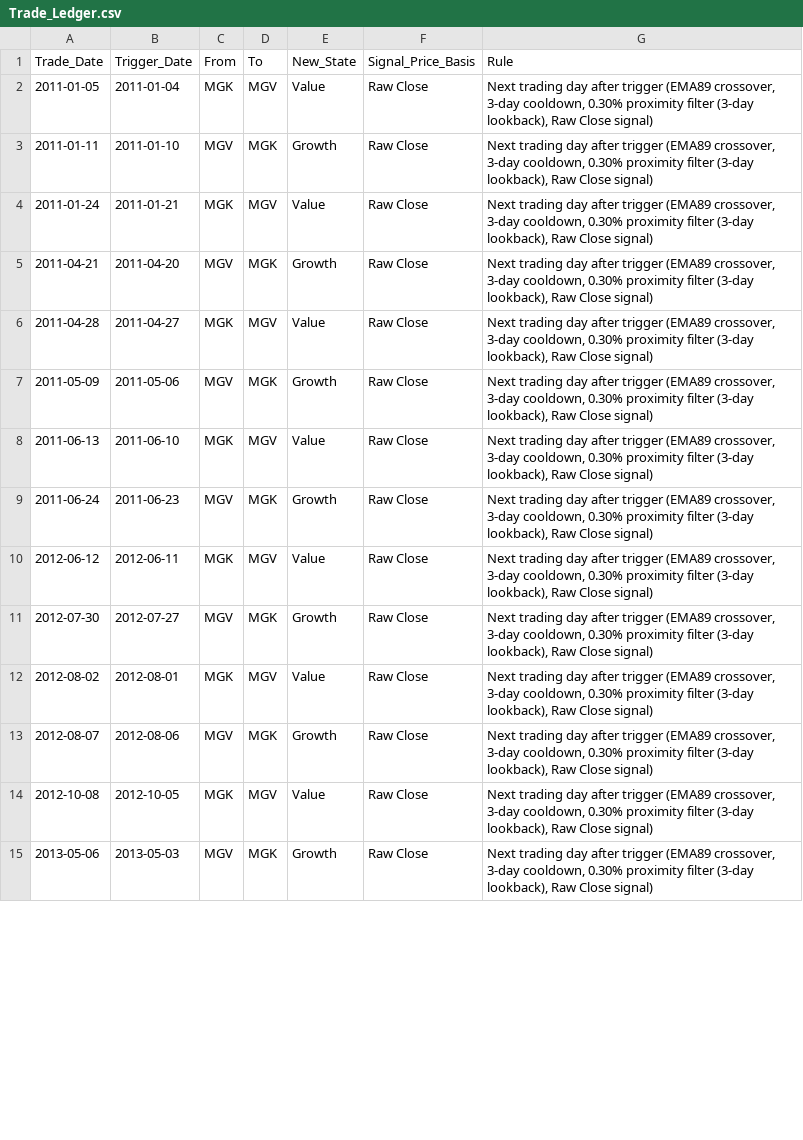
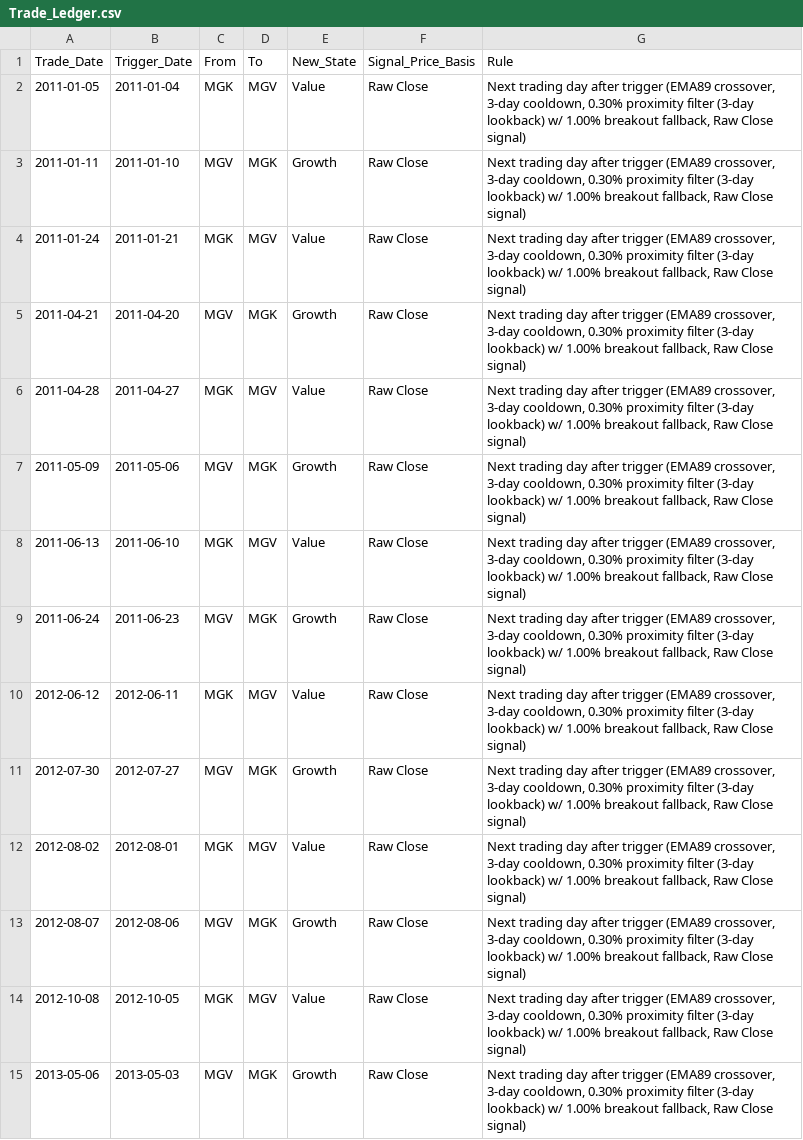
Before and after one commit to wesl8n-sketch/A1V12-Dashboard, a CSV file: Data/Trade_Ledger.csv, drawn as a sheet; only a part is shown; the diff covers the shown part only.

```diff
--- a/Data/Trade_Ledger.csv
+++ b/Data/Trade_Ledger.csv
@@ -1,15 +1,15 @@
 Trade_Date,Trigger_Date,From,To,New_State,Signal_Price_Basis,Rule
-2011-01-05,2011-01-04,MGK,MGV,Value,Raw Close,"Next trading day after trigger (EMA89 crossover, 3-day cooldown, 0.30% proximity filter (3-day lookback), Raw Close signal)"
-2011-01-11,2011-01-10,MGV,MGK,Growth,Raw Close,"Next trading day after trigger (EMA89 crossover, 3-day cooldown, 0.30% proximity filter (3-day lookback), Raw Close signal)"
-2011-01-24,2011-01-21,MGK,MGV,Value,Raw Close,"Next trading day after trigger (EMA89 crossover, 3-day cooldown, 0.30% proximity filter (3-day lookback), Raw Close signal)"
-2011-04-21,2011-04-20,MGV,MGK,Growth,Raw Close,"Next trading day after trigger (EMA89 crossover, 3-day cooldown, 0.30% proximity filter (3-day lookback), Raw Close signal)"
-2011-04-28,2011-04-27,MGK,MGV,Value,Raw Close,"Next trading day after trigger (EMA89 crossover, 3-day cooldown, 0.30% proximity filter (3-day lookback), Raw Close signal)"
-2011-05-09,2011-05-06,MGV,MGK,Growth,Raw Close,"Next trading day after trigger (EMA89 crossover, 3-day cooldown, 0.30% proximity filter (3-day lookback), Raw Close signal)"
-2011-06-13,2011-06-10,MGK,MGV,Value,Raw Close,"Next trading day after trigger (EMA89 crossover, 3-day cooldown, 0.30% proximity filter (3-day lookback), Raw Close signal)"
-2011-06-24,2011-06-23,MGV,MGK,Growth,Raw Close,"Next trading day after trigger (EMA89 crossover, 3-day cooldown, 0.30% proximity filter (3-day lookback), Raw Close signal)"
-2012-06-12,2012-06-11,MGK,MGV,Value,Raw Close,"Next trading day after trigger (EMA89 crossover, 3-day cooldown, 0.30% proximity filter (3-day lookback), Raw Close signal)"
-2012-07-30,2012-07-27,MGV,MGK,Growth,Raw Close,"Next trading day after trigger (EMA89 crossover, 3-day cooldown, 0.30% proximity filter (3-day lookback), Raw Close signal)"
-2012-08-02,2012-08-01,MGK,MGV,Value,Raw Close,"Next trading day after trigger (EMA89 crossover, 3-day cooldown, 0.30% proximity filter (3-day lookback), Raw Close signal)"
-2012-08-07,2012-08-06,MGV,MGK,Growth,Raw Close,"Next trading day after trigger (EMA89 crossover, 3-day cooldown, 0.30% proximity filter (3-day lookback), Raw Close signal)"
-2012-10-08,2012-10-05,MGK,MGV,Value,Raw Close,"Next trading day after trigger (EMA89 crossover, 3-day cooldown, 0.30% proximity filter (3-day lookback), Raw Close signal)"
-2013-05-06,2013-05-03,MGV,MGK,Growth,Raw Close,"Next trading day after trigger (EMA89 crossover, 3-day cooldown, 0.30% proximity filter (3-day lookback), Raw Close signal)"
+2011-01-05,2011-01-04,MGK,MGV,Value,Raw Close,"Next trading day after trigger (EMA89 crossover, 3-day cooldown, 0.30% proximity filter (3-day lookback) w/ 1.00% breakout fallback, Raw Close signal)"
+2011-01-11,2011-01-10,MGV,MGK,Growth,Raw Close,"Next trading day after trigger (EMA89 crossover, 3-day cooldown, 0.30% proximity filter (3-day lookback) w/ 1.00% breakout fallback, Raw Close signal)"
+2011-01-24,2011-01-21,MGK,MGV,Value,Raw Close,"Next trading day after trigger (EMA89 crossover, 3-day cooldown, 0.30% proximity filter (3-day lookback) w/ 1.00% breakout fallback, Raw Close signal)"
+2011-04-21,2011-04-20,MGV,MGK,Growth,Raw Close,"Next trading day after trigger (EMA89 crossover, 3-day cooldown, 0.30% proximity filter (3-day lookback) w/ 1.00% breakout fallback, Raw Close signal)"
+2011-04-28,2011-04-27,MGK,MGV,Value,Raw Close,"Next trading day after trigger (EMA89 crossover, 3-day cooldown, 0.30% proximity filter (3-day lookback) w/ 1.00% breakout fallback, Raw Close signal)"
+2011-05-09,2011-05-06,MGV,MGK,Growth,Raw Close,"Next trading day after trigger (EMA89 crossover, 3-day cooldown, 0.30% proximity filter (3-day lookback) w/ 1.00% breakout fallback, Raw Close signal)"
+2011-06-13,2011-06-10,MGK,MGV,Value,Raw Close,"Next trading day after trigger (EMA89 crossover, 3-day cooldown, 0.30% proximity filter (3-day lookback) w/ 1.00% breakout fallback, Raw Close signal)"
+2011-06-24,2011-06-23,MGV,MGK,Growth,Raw Close,"Next trading day after trigger (EMA89 crossover, 3-day cooldown, 0.30% proximity filter (3-day lookback) w/ 1.00% breakout fallback, Raw Close signal)"
+2012-06-12,2012-06-11,MGK,MGV,Value,Raw Close,"Next trading day after trigger (EMA89 crossover, 3-day cooldown, 0.30% proximity filter (3-day lookback) w/ 1.00% breakout fallback, Raw Close signal)"
+2012-07-30,2012-07-27,MGV,MGK,Growth,Raw Close,"Next trading day after trigger (EMA89 crossover, 3-day cooldown, 0.30% proximity filter (3-day lookback) w/ 1.00% breakout fallback, Raw Close signal)"
+2012-08-02,2012-08-01,MGK,MGV,Value,Raw Close,"Next trading day after trigger (EMA89 crossover, 3-day cooldown, 0.30% proximity filter (3-day lookback) w/ 1.00% breakout fallback, Raw Close signal)"
+2012-08-07,2012-08-06,MGV,MGK,Growth,Raw Close,"Next trading day after trigger (EMA89 crossover, 3-day cooldown, 0.30% proximity filter (3-day lookback) w/ 1.00% breakout fallback, Raw Close signal)"
+2012-10-08,2012-10-05,MGK,MGV,Value,Raw Close,"Next trading day after trigger (EMA89 crossover, 3-day cooldown, 0.30% proximity filter (3-day lookback) w/ 1.00% breakout fallback, Raw Close signal)"
+2013-05-06,2013-05-03,MGV,MGK,Growth,Raw Close,"Next trading day after trigger (EMA89 crossover, 3-day cooldown, 0.30% proximity filter (3-day lookback) w/ 1.00% breakout fallback, Raw Close signal)"
```
Also changed, not shown: 6 added rows and 74 edited cells elsewhere in this file, Data/Daily_Holdings.csv, Data/Dividend_Holding_Periods.csv, 20 other files.
